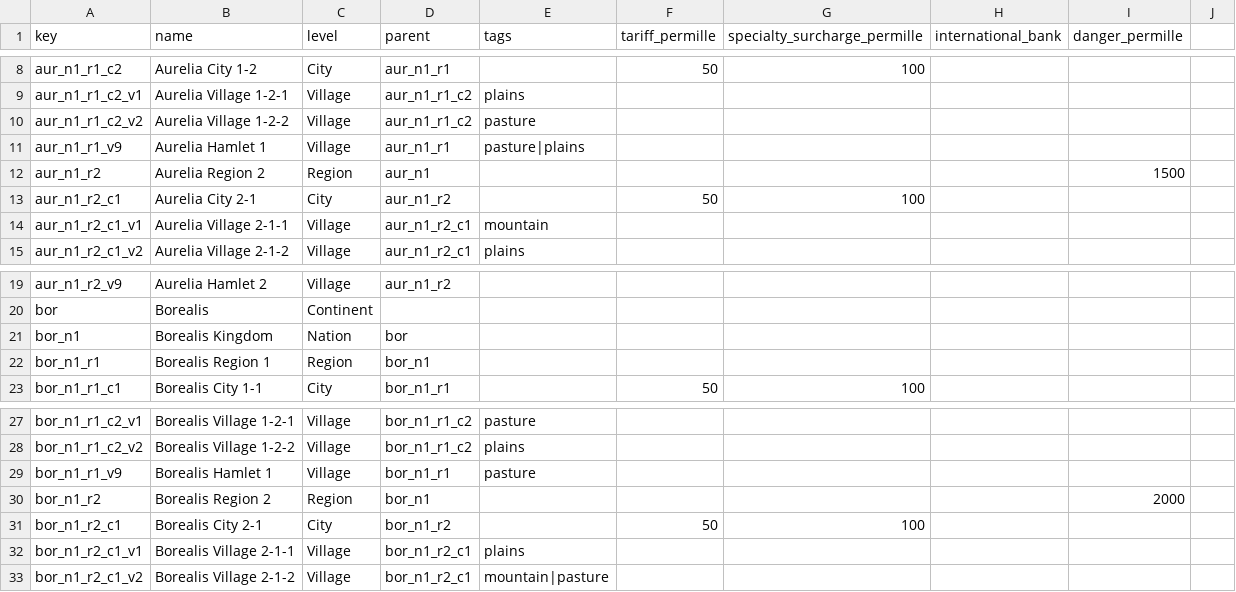
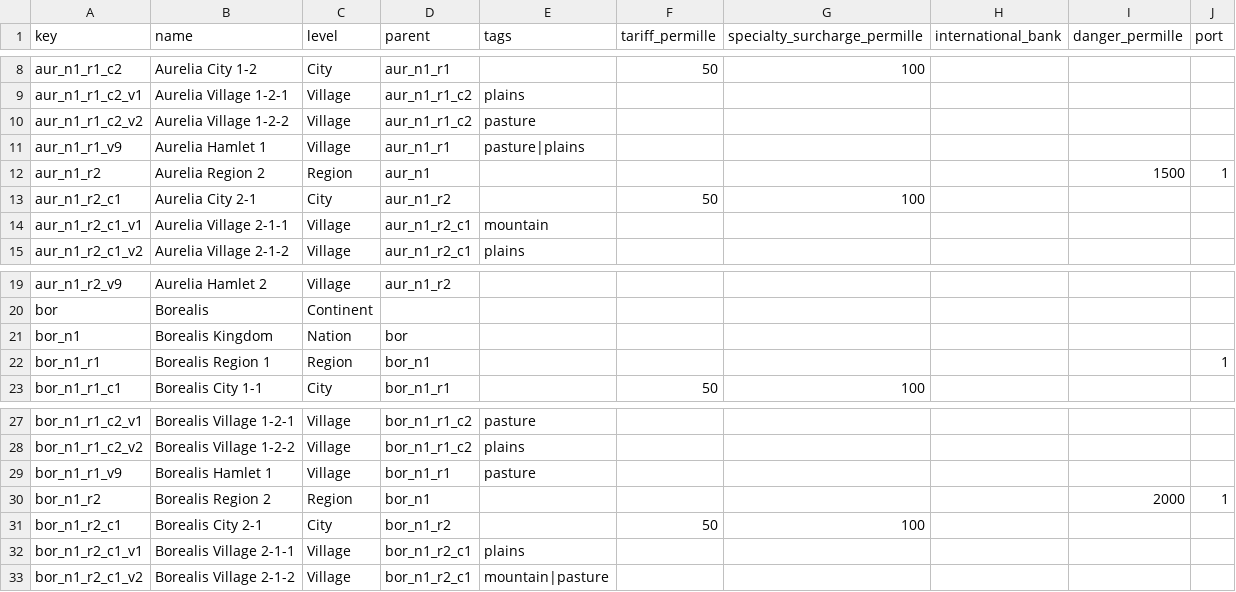
Before and after one commit to Semel-0421/Fantasy-Economic-Simulator, a CSV file: Assets/StreamingAssets/Data/map_nodes.csv, drawn as a sheet; only a part is shown, gaps mark what is left out; the diff names each change by its address in the sheet, - before the commit and + after, or states it on an @@ line.

```diff
--- a/Assets/StreamingAssets/Data/map_nodes.csv
+++ b/Assets/StreamingAssets/Data/map_nodes.csv
-J1: (empty)
+J1: port
-J12 (port): (empty)
+J12 (port): 1
-J22 (port): (empty)
+J22 (port): 1
-J30 (port): (empty)
+J30 (port): 1
```
Also changed, not shown: Assets/StreamingAssets/Data/map_routes.csv, 26 other files.
